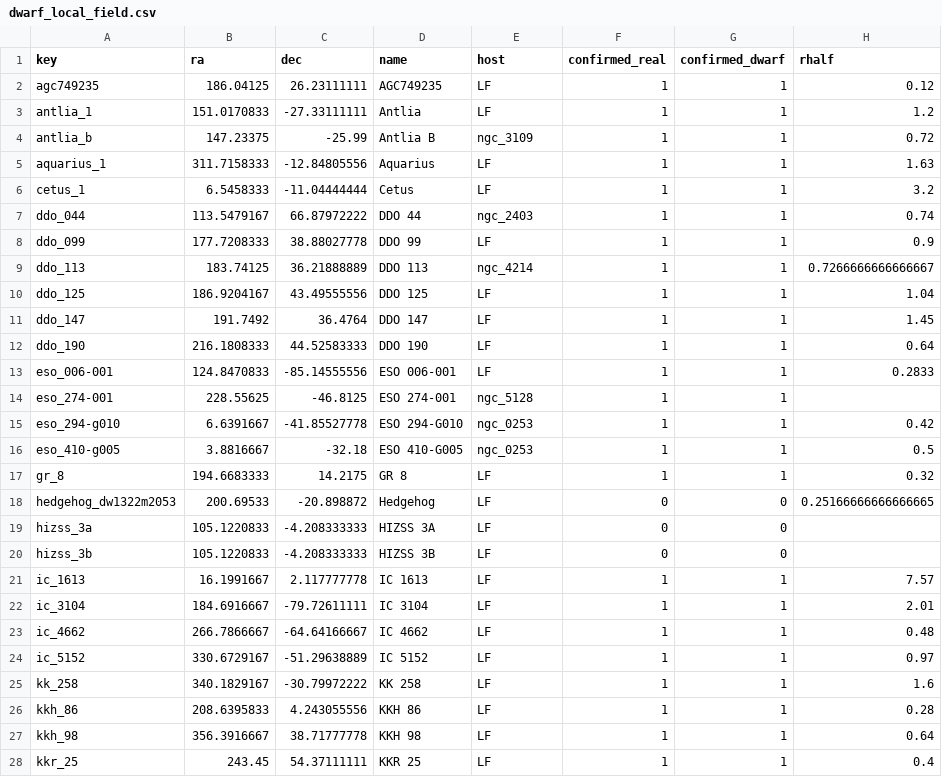
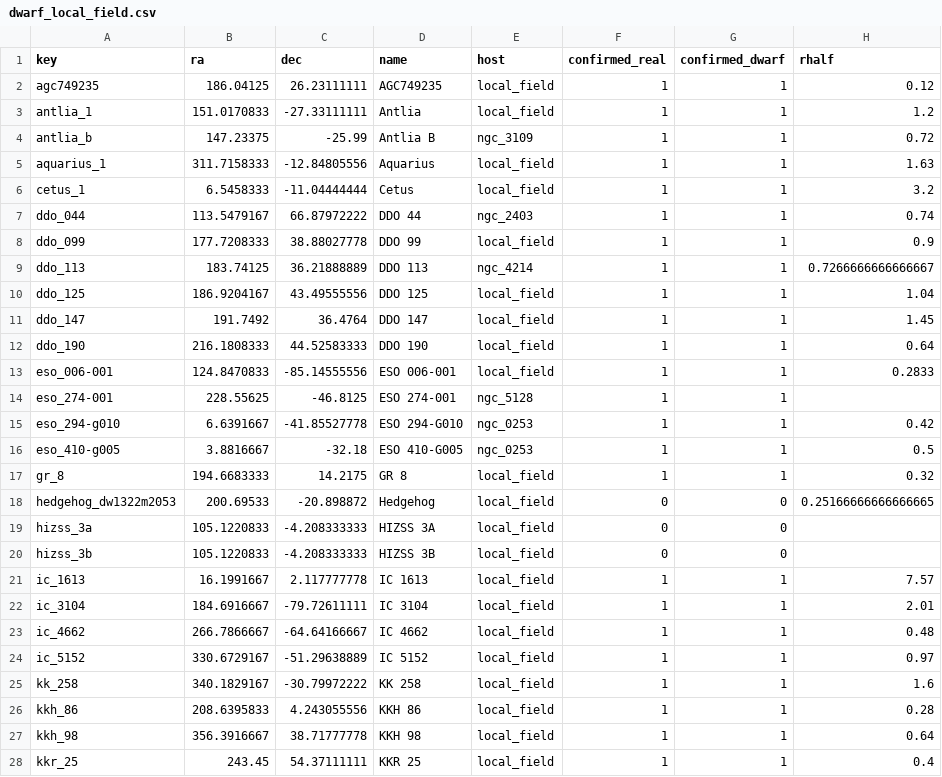
Before and after one commit to apace7/local_volume_database, a CSV file: data/dwarf_local_field.csv, drawn as a sheet; only a part is shown; the diff covers the shown part only; the diff names each change by its address in the sheet, - before the commit and + after, or states it on an @@ line.

```diff
--- a/data/dwarf_local_field.csv
+++ b/data/dwarf_local_field.csv
-E2:E3 (host): LF
+E2:E3 (host): local_field
-E5:E6 (host): LF
+E5:E6 (host): local_field
-E8 (host): LF
+E8 (host): local_field
-E10:E13 (host): LF
+E10:E13 (host): local_field
-E17:E28 (host): LF
+E17:E28 (host): local_field
```
Also changed, not shown: 28 edited cells elsewhere in this file, data/dwarf_all.csv, data/dwarf_local_field_distant.csv, 56 other files.
